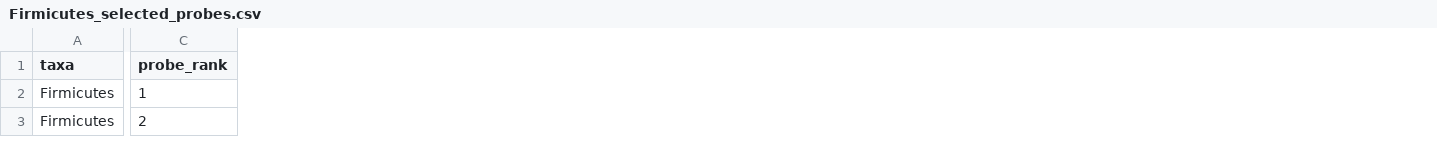
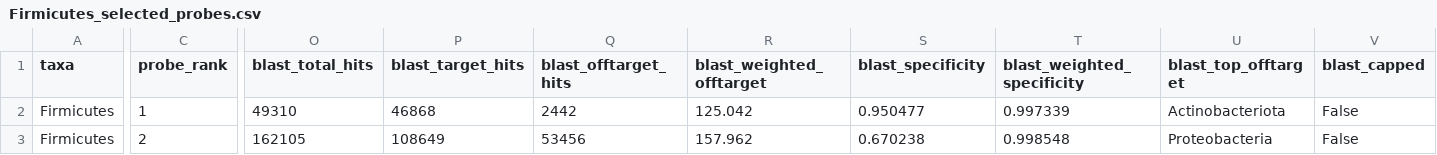
Before and after one commit to NathanKochhar/Bac_probes, a CSV file: KAN2M3/Phylum/selected/Firmicutes_selected_probes.csv, drawn as a sheet; only a part is shown, gaps mark what is left out; the diff covers the shown part only; the diff names each change by its address in the sheet, - before the commit and + after, or states it on an @@ line.

```diff
--- a/KAN2M3/Phylum/selected/Firmicutes_selected_probes.csv
+++ b/KAN2M3/Phylum/selected/Firmicutes_selected_probes.csv
+column O (blast_total_hits), rows 2-3: 49310 | 162105
+column P (blast_target_hits), rows 2-3: 46868 | 108649
+column Q (blast_offtarget_hits), rows 2-3: 2442 | 53456
+column R (blast_weighted_offtarget), rows 2-3: 125.042 | 157.962
+column S (blast_specificity), rows 2-3: 0.950477 | 0.670238
+column T (blast_weighted_specificity), rows 2-3: 0.997339 | 0.998548
+column U (blast_top_offtarget), rows 2-3: Actinobacteriota | Proteobacteria
+column V (blast_capped), rows 2-3: False | False
```
Also changed, not shown: 4 added rows and 49 edited cells elsewhere in this file, KAN2M3/Phylum/design_summary.csv, KAN2M3/Phylum/selected/Actinobacteriota_selected_probes.csv, 8 other files.
